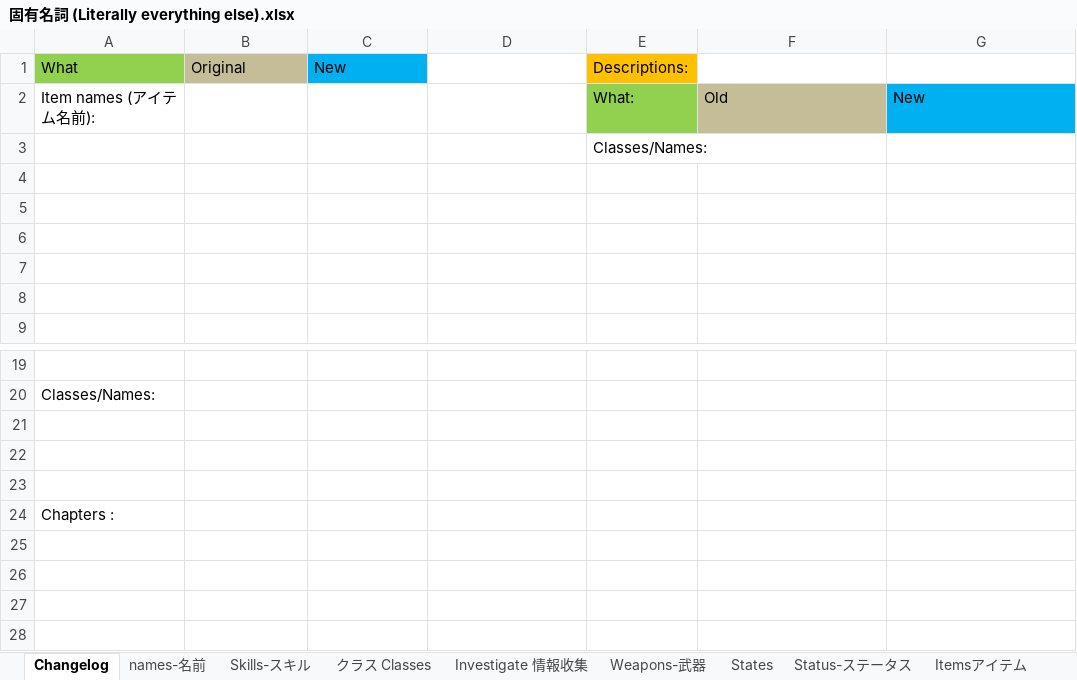
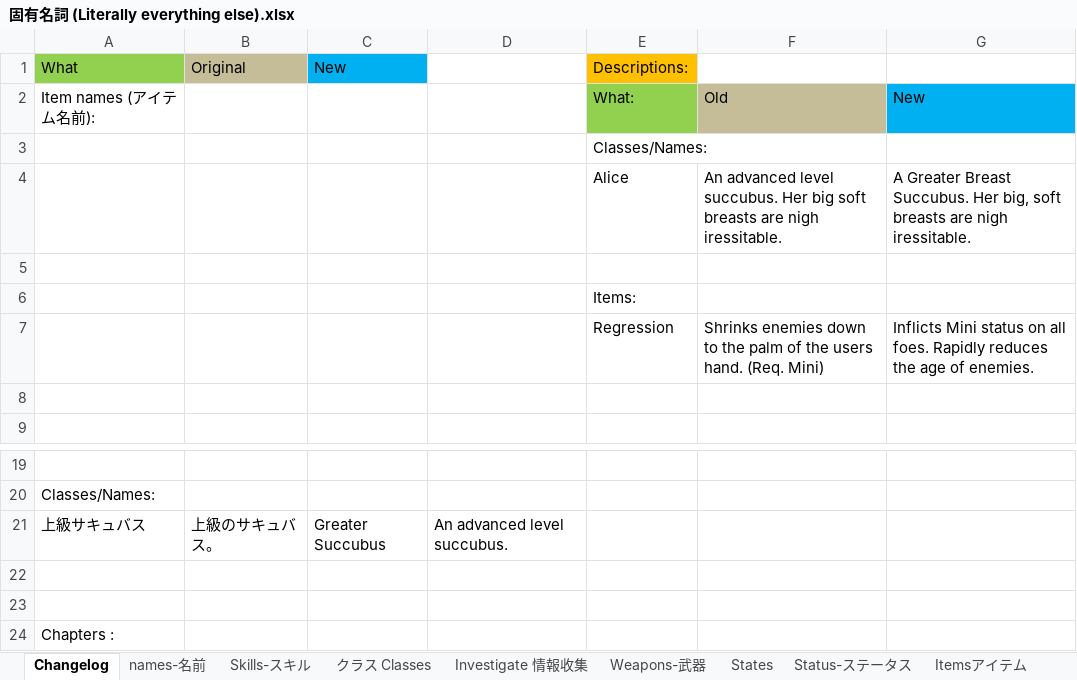
Before and after one commit to Giratena/Succubus-Senki-Translation-Project, an Excel workbook: 固有名詞 (Literally everything else).xlsx, sheet Changelog, drawn as a sheet; only a part is shown, gaps mark what is left out; values as stored, in another font and other column widths than the file's, no borders; removed rows and columns are numbered as before the commit, all else as after; the diff names each change by its address in the sheet, - before the commit and + after, or states it on an @@ line.

```diff
--- a/固有名詞 (Literally everything else).xlsx (sheet Changelog)
+++ b/固有名詞 (Literally everything else).xlsx (sheet Changelog)
+row 4:  |  |  |  | Alice | An advanced level succubus. Her big soft breasts are nigh iressitable. | A Greater Breast Succubus. Her big, soft breasts are nigh iressitable.
-E6 (Descriptions:): (empty)
+E6 (Descriptions:): Items:
-row 7: (empty)
+row 7:  |  |  |  | Regression | Shrinks enemies down to the palm of the users hand. (Req. Mini) | Inflicts Mini status on all foes. Rapidly reduces the age of enemies.
-row 7: (empty)
-row 21: (empty)
+row 21: 上級サキュバス | 上級のサキュバス。 | Greater Succubus | An advanced level succubus.
```
Also changed, not shown: sheet Choices-選択肢, sheet クラス Classes, sheet Itemsアイテム, sheet States, sheet names-名前, sheet System-システム, 3 other files.
